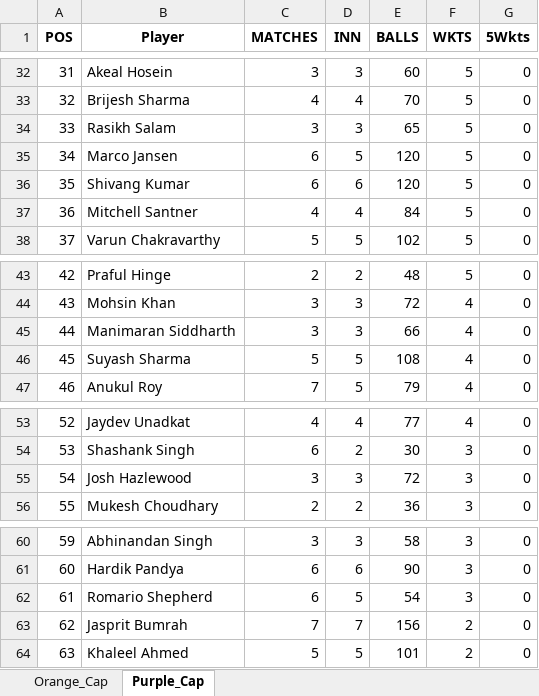
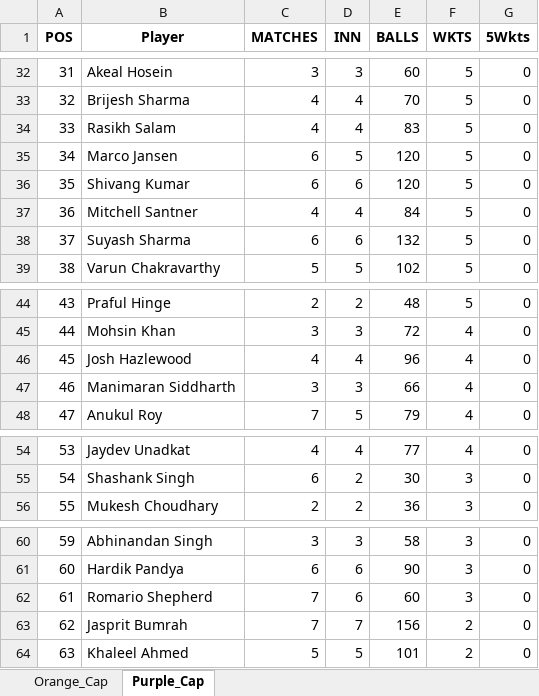
Before and after one commit to pratikalwaysrocks/Wadi-IPL-2026, an Excel workbook: ipl_stats_2026.xlsx, sheet Purple_Cap, drawn as a sheet; only a part is shown, gaps mark what is left out; values as stored, in another font and other column widths than the file's, no borders; removed rows and columns are numbered as before the commit, all else as after; the diff covers the shown part only; the diff names each change by its address in the sheet, - before the commit and + after, or states it on an @@ line.

```diff
--- a/ipl_stats_2026.xlsx (sheet Purple_Cap)
+++ b/ipl_stats_2026.xlsx (sheet Purple_Cap)
@@ column A (POS) renumbered from row 8 down @@
-C34 (MATCHES): 3
+C34 (MATCHES): 4
-D34 (INN): 3
+D34 (INN): 4
-E34 (BALLS): 65
+E34 (BALLS): 83
+row 38: 37 | Suyash Sharma | 6 | 6 | 132 | 5 | 0
+row 46: 45 | Josh Hazlewood | 4 | 4 | 96 | 4 | 0
-row 46: 45 | Suyash Sharma | 5 | 5 | 108 | 4 | 0
-row 55: 54 | Josh Hazlewood | 3 | 3 | 72 | 3 | 0
-C62 (MATCHES): 6
+C62 (MATCHES): 7
-D62 (INN): 5
+D62 (INN): 6
-E62 (BALLS): 54
+E62 (BALLS): 60
```
Also changed, not shown: 6 added rows, 4 removed rows and 7 edited cells elsewhere in this sheet, sheet Orange_Cap, IPL_Fantasy_Points.xlsx, 3 other files.
